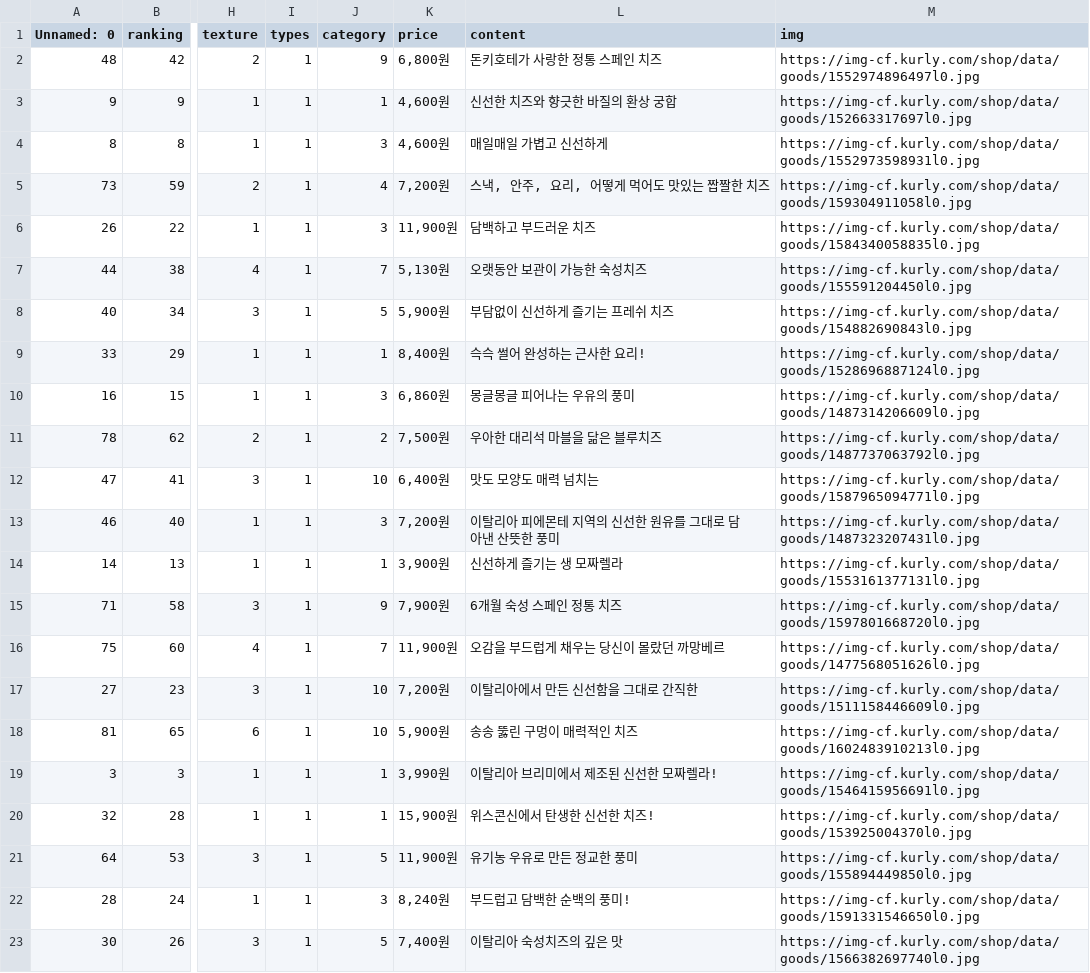
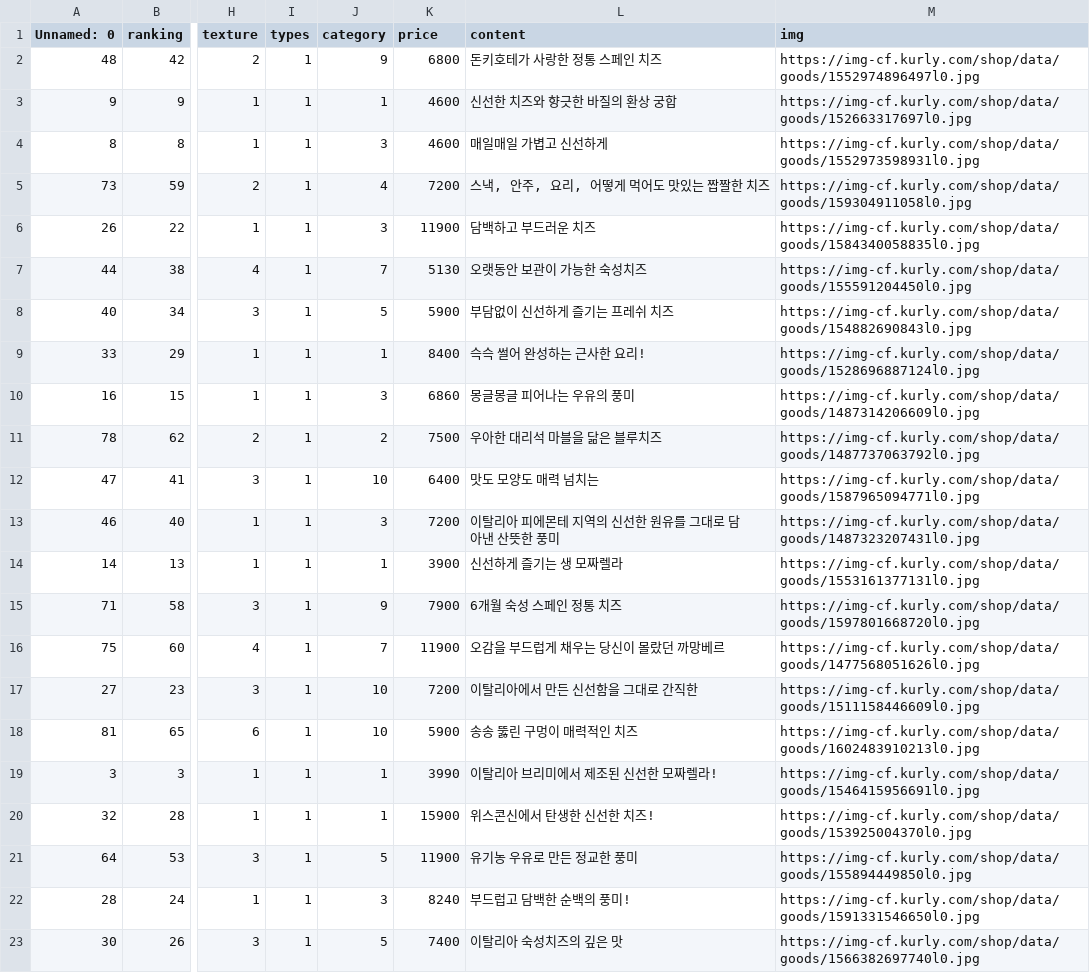
Before and after one commit to soominok/cheese-ai, a CSV file: com_cheese_api/study/data/cheese_test.csv, drawn as a sheet; only a part is shown, gaps mark what is left out; the diff names each change by its address in the sheet, - before the commit and + after, or states it on an @@ line.

```diff
--- a/com_cheese_api/study/data/cheese_test.csv
+++ b/com_cheese_api/study/data/cheese_test.csv
-K2 (price): 6,800원
+K2 (price): 6800
-K3:K4 (price): 4,600원
+K3:K4 (price): 4600
-K5 (price): 7,200원
+K5 (price): 7200
-K6 (price): 11,900원
+K6 (price): 11900
-K7 (price): 5,130원
+K7 (price): 5130
-K8 (price): 5,900원
+K8 (price): 5900
-K9 (price): 8,400원
+K9 (price): 8400
-K10 (price): 6,860원
+K10 (price): 6860
-K11 (price): 7,500원
+K11 (price): 7500
-K12 (price): 6,400원
+K12 (price): 6400
-K13 (price): 7,200원
+K13 (price): 7200
-K14 (price): 3,900원
+K14 (price): 3900
-K15 (price): 7,900원
+K15 (price): 7900
-K16 (price): 11,900원
+K16 (price): 11900
-K17 (price): 7,200원
+K17 (price): 7200
-K18 (price): 5,900원
+K18 (price): 5900
-K19 (price): 3,990원
+K19 (price): 3990
-K20 (price): 15,900원
+K20 (price): 15900
-K21 (price): 11,900원
+K21 (price): 11900
-K22 (price): 8,240원
+K22 (price): 8240
-K23 (price): 7,400원
+K23 (price): 7400
```
Also changed, not shown: com_cheese_api/resources/data/cheese_dataset.csv, com_cheese_api/resources/data/cheese_final.csv, 8 other files.
